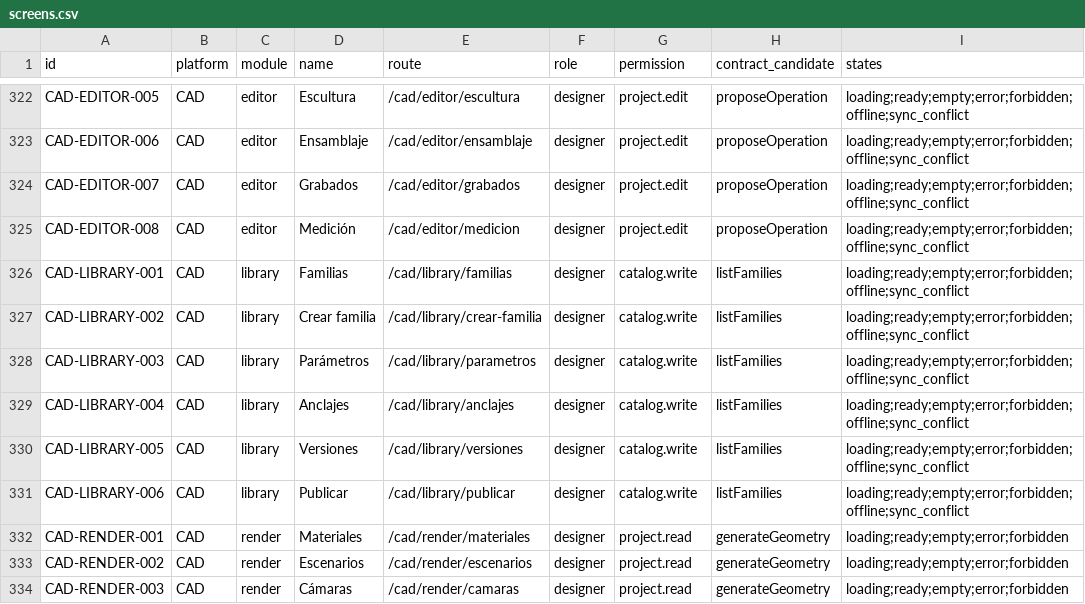
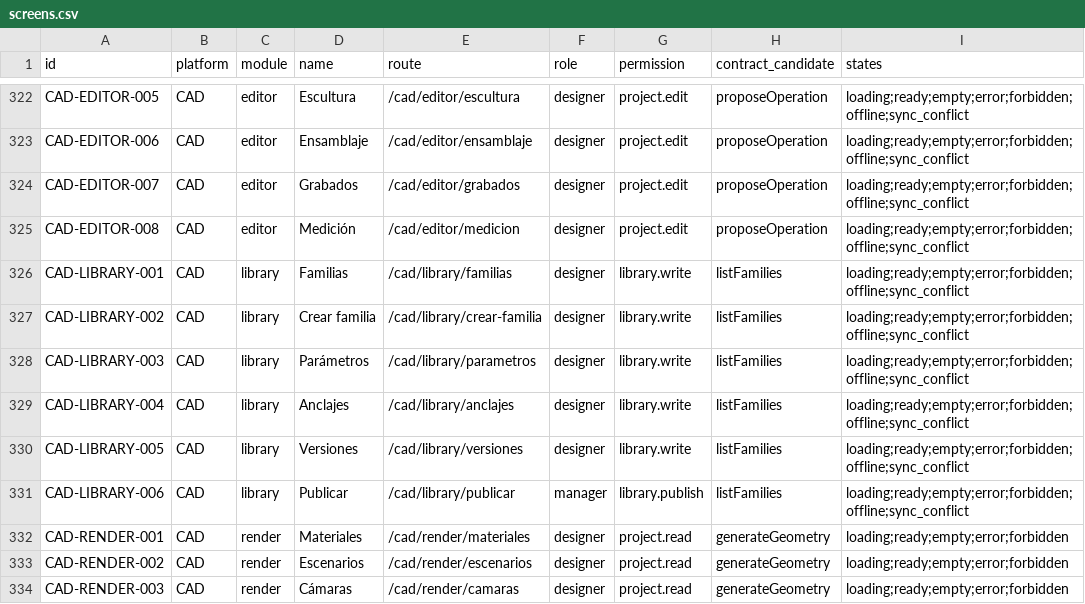
Before and after one commit to ingenieroiansuarez/JOYA, a CSV file: 19_SCREEN_INVENTORY/screens.csv, drawn as a sheet; only a part is shown, gaps mark what is left out; the diff names each change by its address in the sheet, - before the commit and + after, or states it on an @@ line.

```diff
--- a/19_SCREEN_INVENTORY/screens.csv
+++ b/19_SCREEN_INVENTORY/screens.csv
-G326:G330 (permission): catalog.write
+G326:G330 (permission): library.write
-F331 (role): designer
+F331 (role): manager
-G331 (permission): catalog.write
+G331 (permission): library.publish
```
Also changed, not shown: 6 other files.
